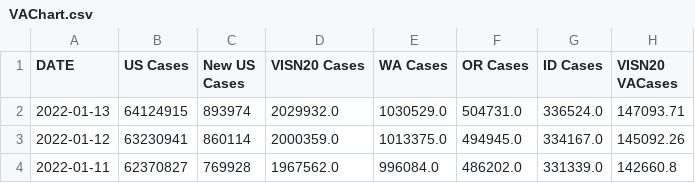
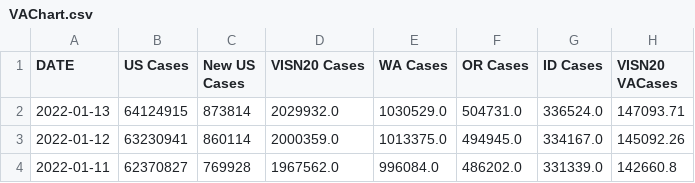
Before and after one commit to Sharma6614/VACovid, a CSV file: VAChart.csv, drawn as a sheet; only a part is shown; the diff names each change by its address in the sheet, - before the commit and + after, or states it on an @@ line.

```diff
--- a/VAChart.csv
+++ b/VAChart.csv
-C2 (New US Cases): 893974
+C2 (New US Cases): 873814
```
Also changed, not shown: CCTVAChart2.csv, CountyVACOVID.csv.
